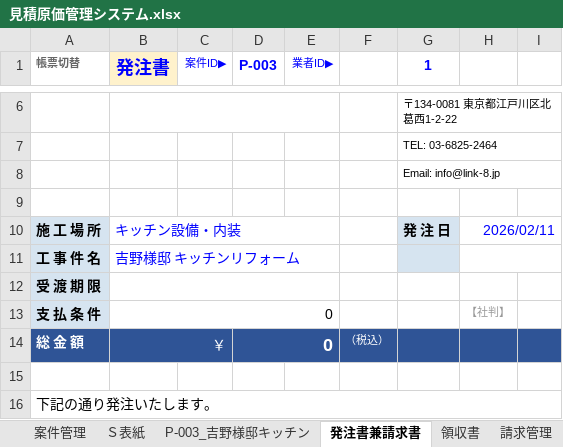
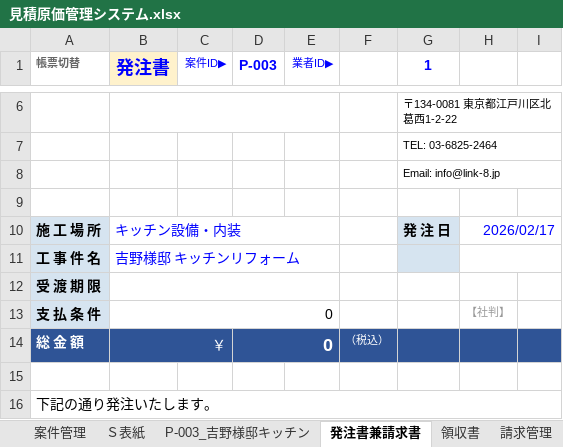
Before and after one commit to h-yoshino-yoshino-link8/link-estimate-system, an Excel workbook: excel/見積原価管理システム.xlsx, sheet 発注書兼請求書, drawn as a sheet; only a part is shown, gaps mark what is left out; values as stored, in another font and other column widths than the file's, no borders; the diff names each change by its address in the sheet, - before the commit and + after, or states it on an @@ line.

```diff
--- a/excel/見積原価管理システム.xlsx (sheet 発注書兼請求書)
+++ b/excel/見積原価管理システム.xlsx (sheet 発注書兼請求書)
-H10: 2026/02/11
+H10: 2026/02/17
```
Also changed, not shown: sheet 工事項目DB, sheet P-003_吉野様邸キッチン, sheet ダッシュボード, sheet 案件管理, sheet Ｓ表紙, 17 other files.
